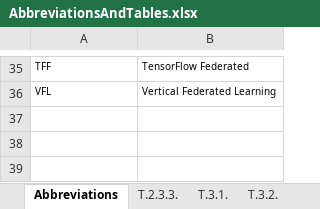
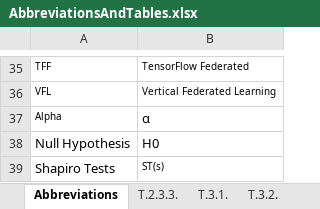
Before and after one commit to JoseRicoCct/Capstone_MScData_Sept23_SB, an Excel workbook: FiguresAndTables/AbbreviationsAndTables.xlsx, sheet Abbreviations, drawn as a sheet; only a part is shown, gaps mark what is left out; values as stored, in another font and other column widths than the file's, no borders; the diff names each change by its address in the sheet, - before the commit and + after, or states it on an @@ line.

```diff
--- a/FiguresAndTables/AbbreviationsAndTables.xlsx (sheet Abbreviations)
+++ b/FiguresAndTables/AbbreviationsAndTables.xlsx (sheet Abbreviations)
+row 37: Alpha | α
+row 38: Null Hypothesis | H0
+row 39: Shapiro Tests | ST(s)
```
Also changed, not shown: other sheet tabs, 25 other files.
